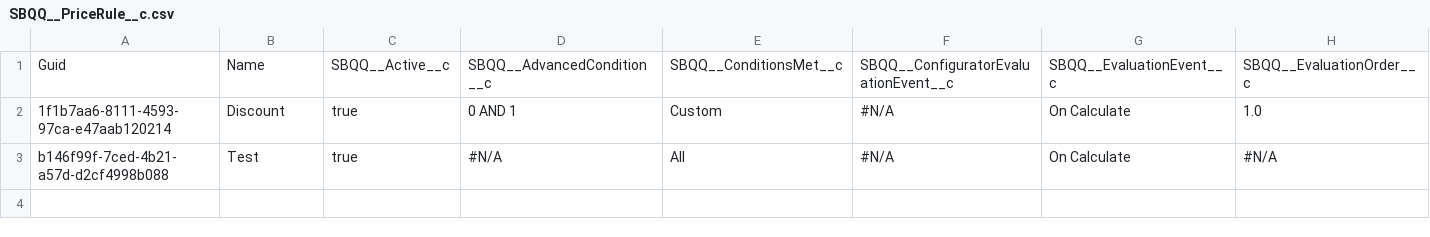
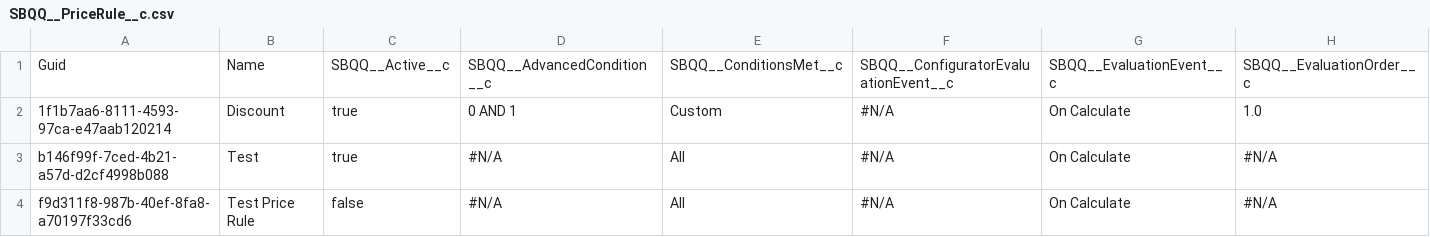
Before and after one commit to aksakalb/aksakalVCS, a CSV file: SBQQ__PriceRule__c.csv, drawn as a sheet; only a part is shown; rows hold the shown columns only; the diff names each change by its address in the sheet, - before the commit and + after, or states it on an @@ line.

```diff
--- a/SBQQ__PriceRule__c.csv
+++ b/SBQQ__PriceRule__c.csv
+row 4: f9d311f8-987b-40ef-8fa8-a70197f33cd6 | Test Price Rule | false | #N/A | All | #N/A | On Calculate | #N/A
```
Also changed, not shown: Contract.csv.
